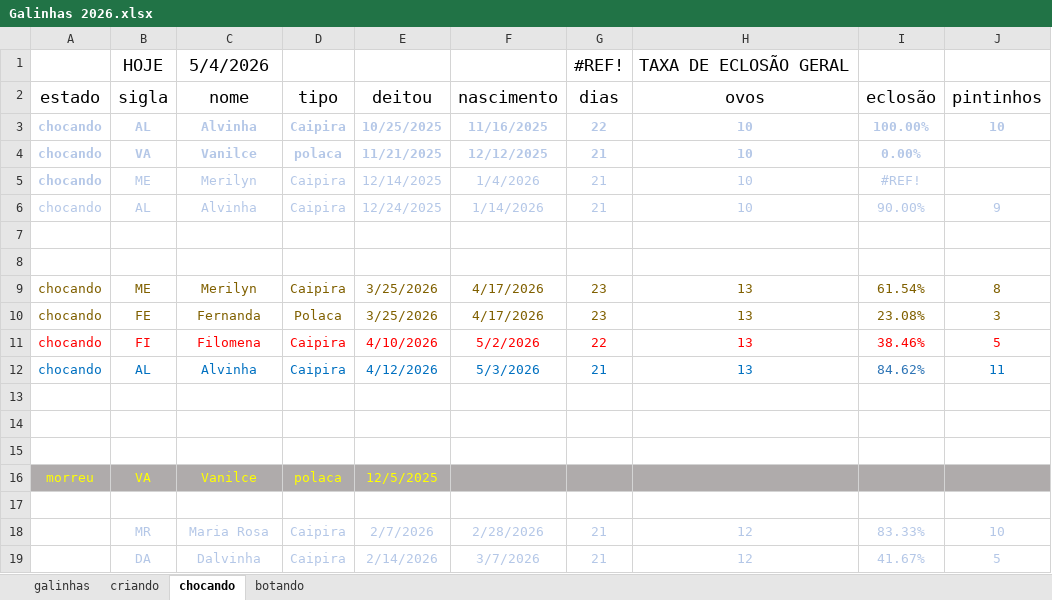
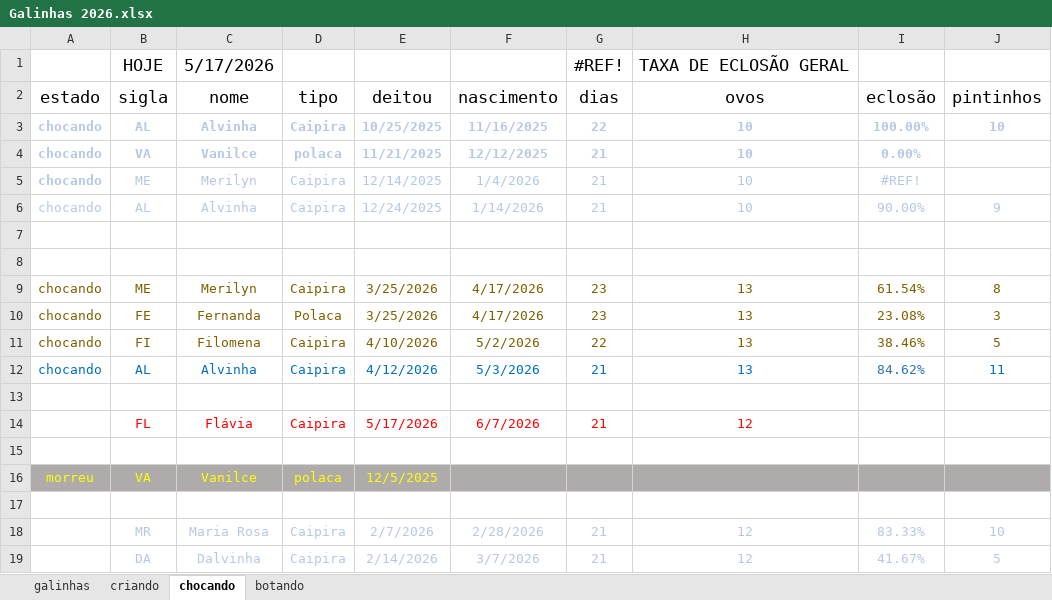
Before and after one commit to HumbertoEliaSoares01/BichosDeCasa, an Excel workbook: Galinhas/Galinhas 2026.xlsx, sheet chocando, drawn as a sheet; values as stored, in another font and other column widths than the file's, no borders; the diff names each change by its address in the sheet, - before the commit and + after, or states it on an @@ line.

```diff
--- a/Galinhas/Galinhas 2026.xlsx (sheet chocando)
+++ b/Galinhas/Galinhas 2026.xlsx (sheet chocando)
-C1 (nome): 5/4/2026
+C1 (nome): 5/17/2026
-A11:J11 text colour: #FF0000
+A11:J11 text colour: #806000
-row 14: (empty)
+row 14:  | FL | Flávia | Caipira | 5/17/2026 | 6/7/2026 | 21 | 12
```
Also changed, not shown: sheet galinhas, sheet criando, sheet botando.
